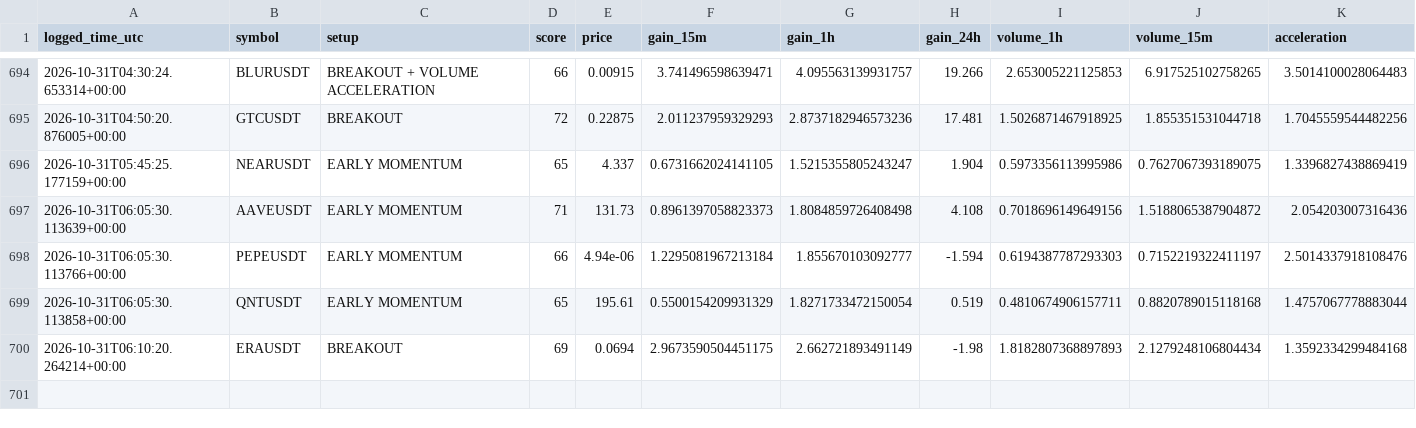
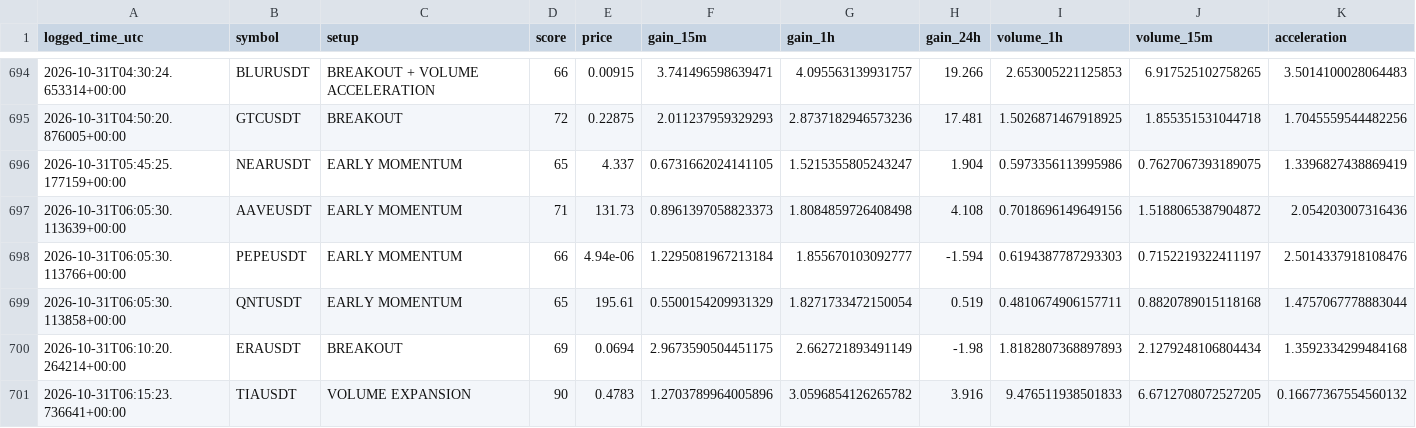
Before and after one commit to solom20232007/v6, a CSV file: early_watch_log_v6.csv, drawn as a sheet; only a part is shown, gaps mark what is left out; rows hold the shown columns only; the diff names each change by its address in the sheet, - before the commit and + after, or states it on an @@ line.

```diff
--- a/early_watch_log_v6.csv
+++ b/early_watch_log_v6.csv
+row 701: 2026-10-31T06:15:23.736641+00:00 | TIAUSDT | VOLUME EXPANSION | 90 | 0.4783 | 1.2703789964005896 | 3.0596854126265782 | 3.916 | 9.476511938501833 | 6.6712708072527205 | 0.16677367554560132
```
Also changed, not shown: early_scan_diagnostics_v6.csv, 1 other file.
